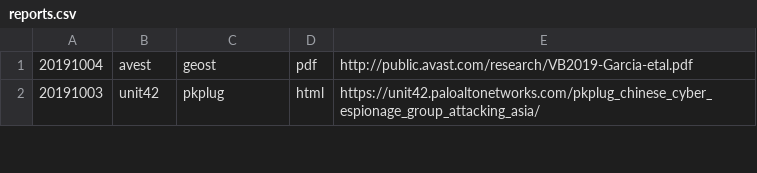
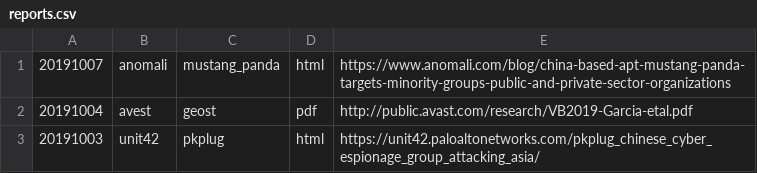
Before and after one commit to threatrack/cti_report_collection, a CSV file: reports.csv, drawn as a sheet; only a part is shown; the diff names each change by its address in the sheet, - before the commit and + after, or states it on an @@ line.

Commit message:
Added 20191007-anomali-mustang_panda

```diff
--- a/reports.csv
+++ b/reports.csv
+row 1: 20191007 | anomali | mustang_panda | html | https://www.anomali.com/blog/china-based-apt-mustang-panda-targets-minority-groups-public-and-private-sector-organizations
```
Also changed, not shown: 7 other files.
